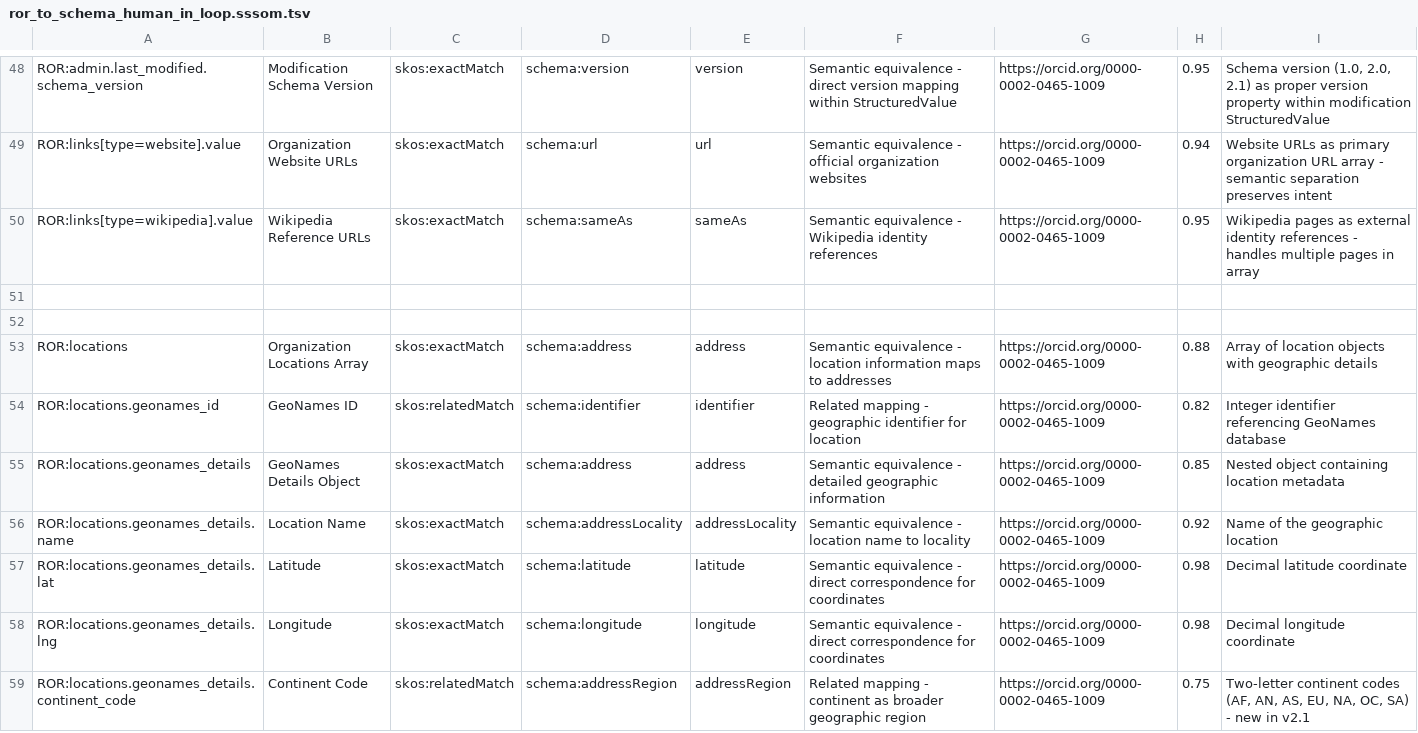
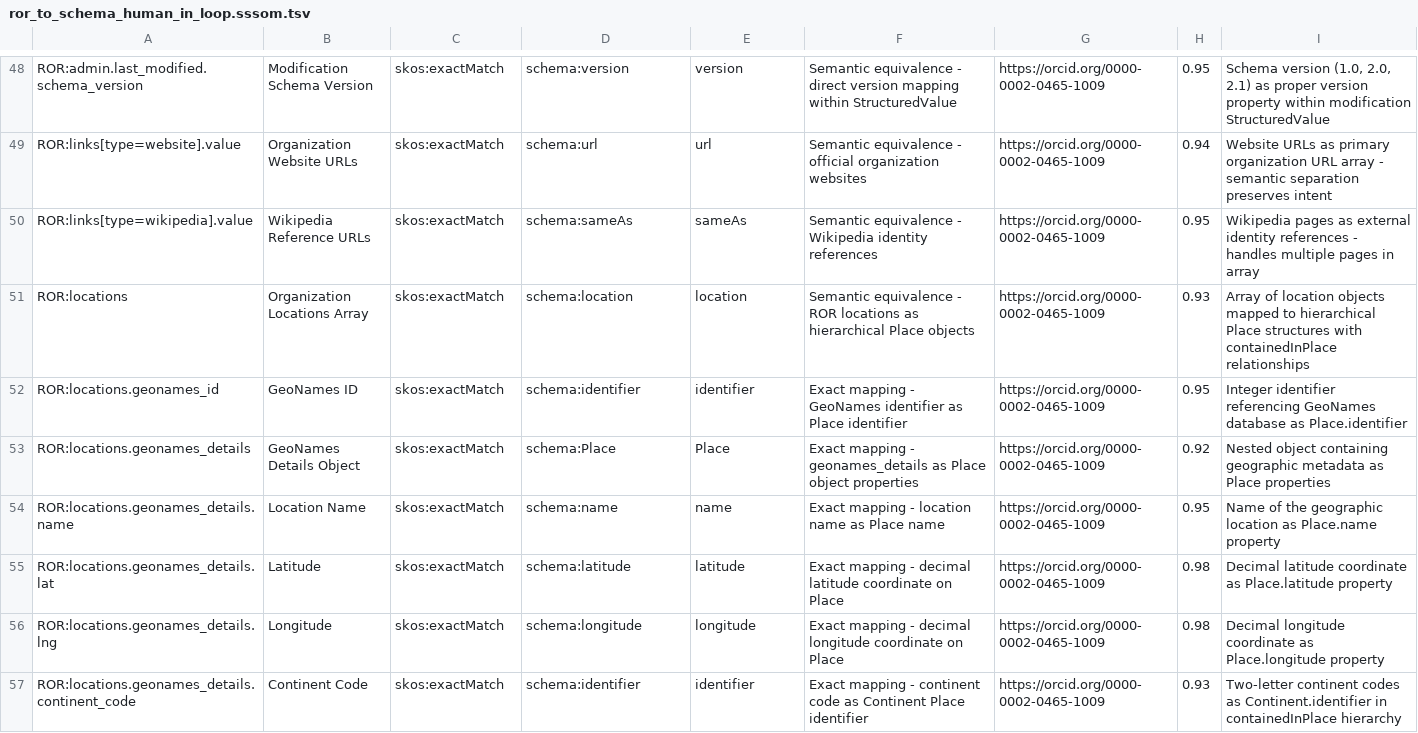
Before and after one commit to FionaDmello/ror-to-schema-org, a TSV file: mappings/sssom/ror_to_schema_human_in_loop.sssom.tsv, drawn as a sheet; only a part is shown, gaps mark what is left out; the diff covers the shown part only.

```diff
--- a/mappings/sssom/ror_to_schema_human_in_loop.sssom.tsv
+++ b/mappings/sssom/ror_to_schema_human_in_loop.sssom.tsv
@@ -50,10 +50,8 @@ ROR:links[type=website].value	Organization Website URLs	skos:exactMatch	schema:u
 ROR:links[type=wikipedia].value	Wikipedia Reference URLs	skos:exactMatch	schema:sameAs	sameAs	Semantic equivalence - Wikipedia identity references	https://orcid.org/0000-0002-0465-1009	0.95	Wikipedia pages as external identity references - handles multiple pages in array
-
-
-ROR:locations	Organization Locations Array	skos:exactMatch	schema:address	address	Semantic equivalence - location information maps to addresses	https://orcid.org/0000-0002-0465-1009	0.88	Array of location objects with geographic details
-ROR:locations.geonames_id	GeoNames ID	skos:relatedMatch	schema:identifier	identifier	Related mapping - geographic identifier for location	https://orcid.org/0000-0002-0465-1009	0.82	Integer identifier referencing GeoNames database
-ROR:locations.geonames_details	GeoNames Details Object	skos:exactMatch	schema:address	address	Semantic equivalence - detailed geographic information	https://orcid.org/0000-0002-0465-1009	0.85	Nested object containing location metadata
-ROR:locations.geonames_details.name	Location Name	skos:exactMatch	schema:addressLocality	addressLocality	Semantic equivalence - location name to locality	https://orcid.org/0000-0002-0465-1009	0.92	Name of the geographic location
-ROR:locations.geonames_details.lat	Latitude	skos:exactMatch	schema:latitude	latitude	Semantic equivalence - direct correspondence for coordinates	https://orcid.org/0000-0002-0465-1009	0.98	Decimal latitude coordinate
-ROR:locations.geonames_details.lng	Longitude	skos:exactMatch	schema:longitude	longitude	Semantic equivalence - direct correspondence for coordinates	https://orcid.org/0000-0002-0465-1009	0.98	Decimal longitude coordinate
-ROR:locations.geonames_details.continent_code	Continent Code	skos:relatedMatch	schema:addressRegion	addressRegion	Related mapping - continent as broader geographic region	https://orcid.org/0000-0002-0465-1009	0.75	Two-letter continent codes (AF, AN, AS, EU, NA, OC, SA) - new in v2.1
+ROR:locations	Organization Locations Array	skos:exactMatch	schema:location	location	Semantic equivalence - ROR locations as hierarchical Place objects	https://orcid.org/0000-0002-0465-1009	0.93	Array of location objects mapped to hierarchical Place structures with containedInPlace relationships
+ROR:locations.geonames_id	GeoNames ID	skos:exactMatch	schema:identifier	identifier	Exact mapping - GeoNames identifier as Place identifier	https://orcid.org/0000-0002-0465-1009	0.95	Integer identifier referencing GeoNames database as Place.identifier
+ROR:locations.geonames_details	GeoNames Details Object	skos:exactMatch	schema:Place	Place	Exact mapping - geonames_details as Place object properties	https://orcid.org/0000-0002-0465-1009	0.92	Nested object containing geographic metadata as Place properties
+ROR:locations.geonames_details.name	Location Name	skos:exactMatch	schema:name	name	Exact mapping - location name as Place name	https://orcid.org/0000-0002-0465-1009	0.95	Name of the geographic location as Place.name property
+ROR:locations.geonames_details.lat	Latitude	skos:exactMatch	schema:latitude	latitude	Exact mapping - decimal latitude coordinate on Place	https://orcid.org/0000-0002-0465-1009	0.98	Decimal latitude coordinate as Place.latitude property
+ROR:locations.geonames_details.lng	Longitude	skos:exactMatch	schema:longitude	longitude	Exact mapping - decimal longitude coordinate on Place	https://orcid.org/0000-0002-0465-1009	0.98	Decimal longitude coordinate as Place.longitude property
+ROR:locations.geonames_details.continent_code	Continent Code	skos:exactMatch	schema:identifier	identifier	Exact mapping - continent code as Continent Place identifier	https://orcid.org/0000-0002-0465-1009	0.93	Two-letter continent codes as Continent.identifier in containedInPlace hierarchy
```
Also changed, not shown: 25 edited cells elsewhere in this file, mappings/tsv/ror_to_schema_human_in_loop.tsv, 5 other files.
